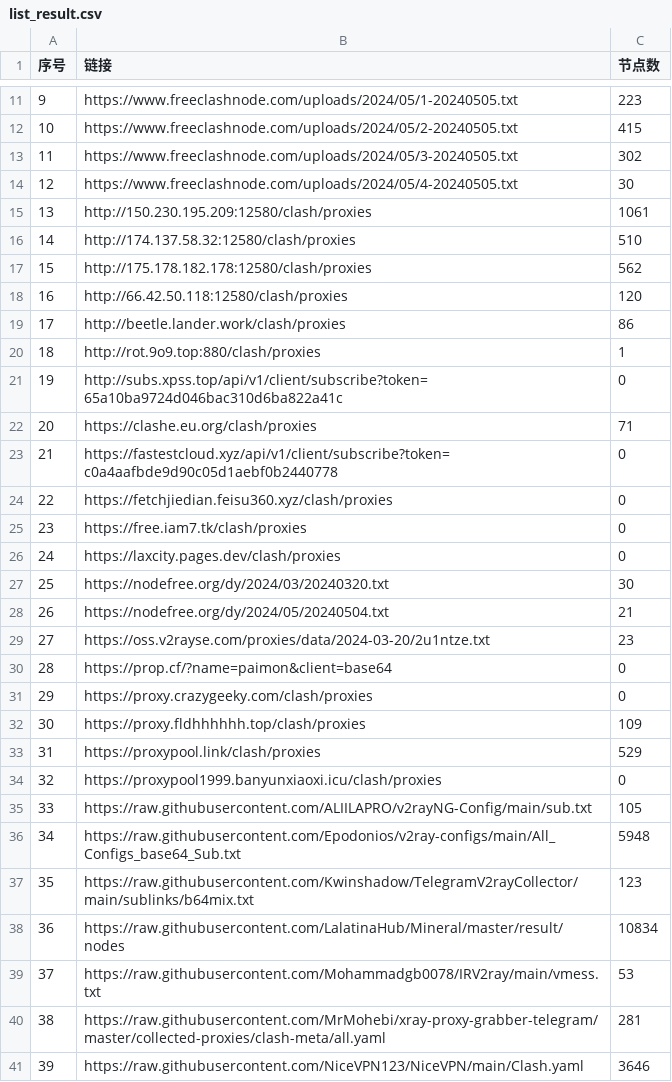
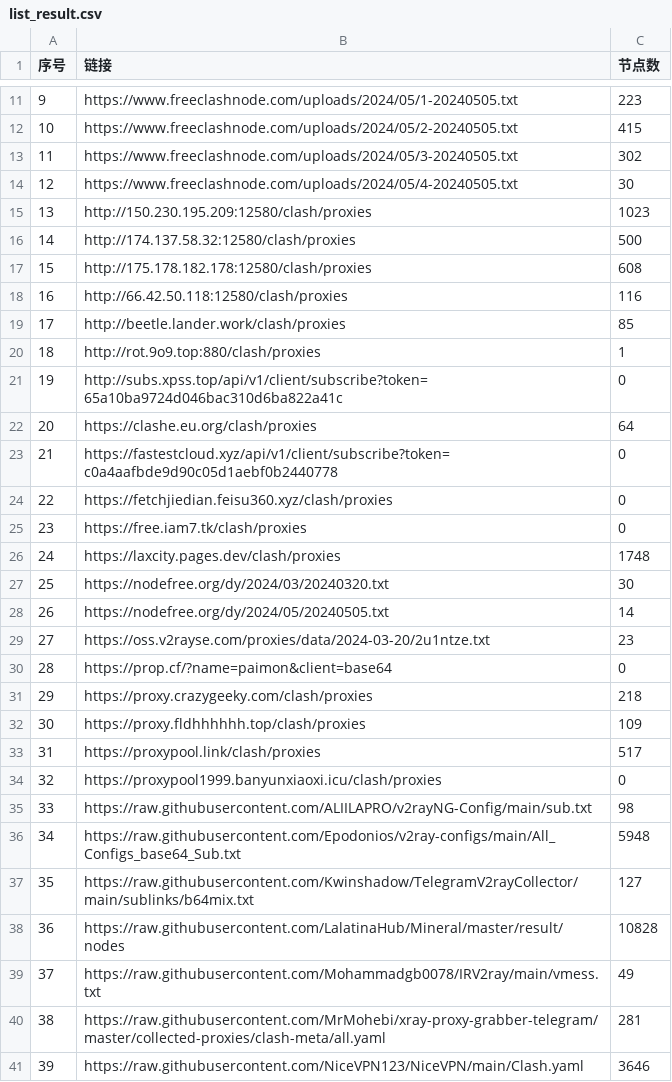
Before and after one commit to txmiaomiaowu/openitr, a CSV file: list_result.csv, drawn as a sheet; only a part is shown, gaps mark what is left out; the diff covers the shown part only.

```diff
--- a/list_result.csv
+++ b/list_result.csv
@@ -14,10 +14,10 @@
 12,https://www.freeclashnode.com/uploads/2024/05/4-20240505.txt,30
-13,http://150.230.195.209:12580/clash/proxies,1061
-14,http://174.137.58.32:12580/clash/proxies,510
-15,http://175.178.182.178:12580/clash/proxies,562
-16,http://66.42.50.118:12580/clash/proxies,120
-17,http://beetle.lander.work/clash/proxies,86
+13,http://150.230.195.209:12580/clash/proxies,1023
+14,http://174.137.58.32:12580/clash/proxies,500
+15,http://175.178.182.178:12580/clash/proxies,608
+16,http://66.42.50.118:12580/clash/proxies,116
+17,http://beetle.lander.work/clash/proxies,85
 18,http://rot.9o9.top:880/clash/proxies,1
 19,http://subs.xpss.top/api/v1/client/subscribe?token=65a10ba9724d046bac310d6ba822a41c,0
-20,https://clashe.eu.org/clash/proxies,71
+20,https://clashe.eu.org/clash/proxies,64
 21,https://fastestcloud.xyz/api/v1/client/subscribe?token=c0a4aafbde9d90c05d1aebf0b2440778,0
@@ -25,16 +25,16 @@
 23,https://free.iam7.tk/clash/proxies,0
-24,https://laxcity.pages.dev/clash/proxies,0
+24,https://laxcity.pages.dev/clash/proxies,1748
 25,https://nodefree.org/dy/2024/03/20240320.txt,30
-26,https://nodefree.org/dy/2024/05/20240504.txt,21
+26,https://nodefree.org/dy/2024/05/20240505.txt,14
 27,https://oss.v2rayse.com/proxies/data/2024-03-20/2u1ntze.txt,23
 28,https://prop.cf/?name=paimon&client=base64,0
-29,https://proxy.crazygeeky.com/clash/proxies,0
+29,https://proxy.crazygeeky.com/clash/proxies,218
 30,https://proxy.fldhhhhhh.top/clash/proxies,109
-31,https://proxypool.link/clash/proxies,529
+31,https://proxypool.link/clash/proxies,517
 32,https://proxypool1999.banyunxiaoxi.icu/clash/proxies,0
-33,https://raw.githubusercontent.com/ALIILAPRO/v2rayNG-Config/main/sub.txt,105
+33,https://raw.githubusercontent.com/ALIILAPRO/v2rayNG-Config/main/sub.txt,98
 34,https://raw.githubusercontent.com/Epodonios/v2ray-configs/main/All_Configs_base64_Sub.txt,5948
-35,https://raw.githubusercontent.com/Kwinshadow/TelegramV2rayCollector/main/sublinks/b64mix.txt,123
-36,https://raw.githubusercontent.com/LalatinaHub/Mineral/master/result/nodes,10834
-37,https://raw.githubusercontent.com/Mohammadgb0078/IRV2ray/main/vmess.txt,53
+35,https://raw.githubusercontent.com/Kwinshadow/TelegramV2rayCollector/main/sublinks/b64mix.txt,127
+36,https://raw.githubusercontent.com/LalatinaHub/Mineral/master/result/nodes,10828
+37,https://raw.githubusercontent.com/Mohammadgb0078/IRV2ray/main/vmess.txt,49
 38,https://raw.githubusercontent.com/MrMohebi/xray-proxy-grabber-telegram/master/collected-proxies/clash-meta/all.yaml,281
```
Also changed, not shown: 13 edited cells elsewhere in this file, 15 other files.
